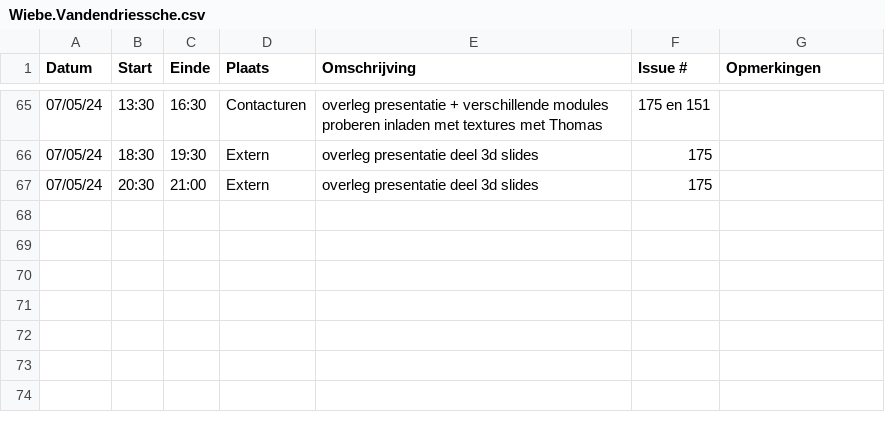
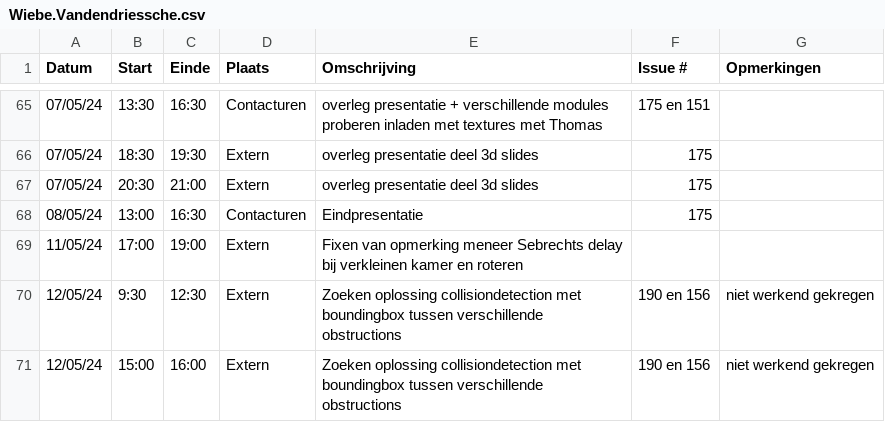
Before and after one commit to wiebe-vandendriessche/furnify, a CSV file: logboeken/Wiebe.Vandendriessche.csv, drawn as a sheet; only a part is shown, gaps mark what is left out; the diff names each change by its address in the sheet, - before the commit and + after, or states it on an @@ line.

Commit message:
Update Wiebe.Vandendriessche.csv

```diff
--- a/logboeken/Wiebe.Vandendriessche.csv
+++ b/logboeken/Wiebe.Vandendriessche.csv
+row 68: 08/05/24 | 13:00 | 16:30 | Contacturen | Eindpresentatie | 175
+row 69: 11/05/24 | 17:00 | 19:00 | Extern | Fixen van opmerking meneer Sebrechts delay bij verkleinen kamer en roteren
+row 70: 12/05/24 | 9:30 | 12:30 | Extern | Zoeken oplossing collisiondetection met boundingbox tussen verschillende obstructions | 190 en 156 | niet werkend gekregen
+row 71: 12/05/24 | 15:00 | 16:00 | Extern | Zoeken oplossing collisiondetection met boundingbox tussen verschillende obstructions | 190 en 156 | niet werkend gekregen
```
